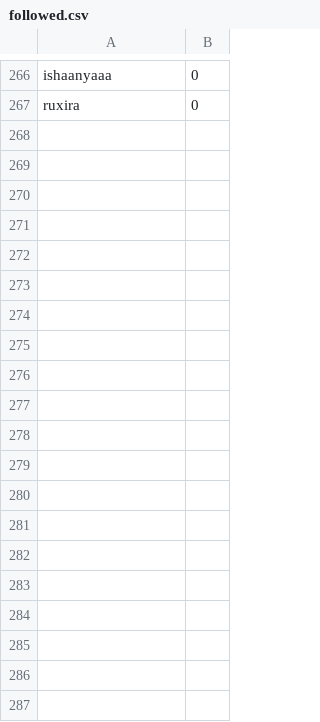
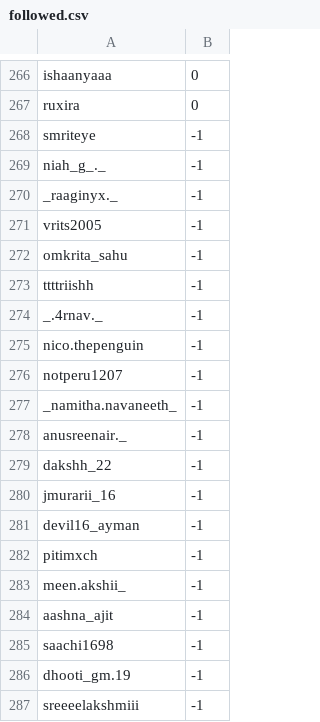
Before and after one commit to KaranPokhariya/instagram_deens, a CSV file: followed.csv, drawn as a sheet; only a part is shown, gaps mark what is left out; the diff covers the shown part only; the diff names each change by its address in the sheet, - before the commit and + after, or states it on an @@ line.

Commit message:
data push

```diff
--- a/followed.csv
+++ b/followed.csv
+row 268: smriteye | -1
+row 269: niah_g_._ | -1
+row 270: _raaginyx._ | -1
+row 271: vrits2005 | -1
+row 272: omkrita_sahu | -1
+row 273: ttttriishh | -1
+row 274: _.4rnav._ | -1
+row 275: nico.thepenguin | -1
+row 276: notperu1207 | -1
+row 277: _namitha.navaneeth_ | -1
+row 278: anusreenair._ | -1
+row 279: dakshh_22 | -1
+row 280: jmurarii_16 | -1
+row 281: devil16_ayman | -1
+row 282: pitimxch | -1
+row 283: meen.akshii_ | -1
+row 284: aashna_ajit | -1
+row 285: saachi1698 | -1
+row 286: dhooti_gm.19 | -1
+row 287: sreeeelakshmiii | -1
```
Also changed, not shown: 59 added rows elsewhere in this file, output.csv, 1 other file.
